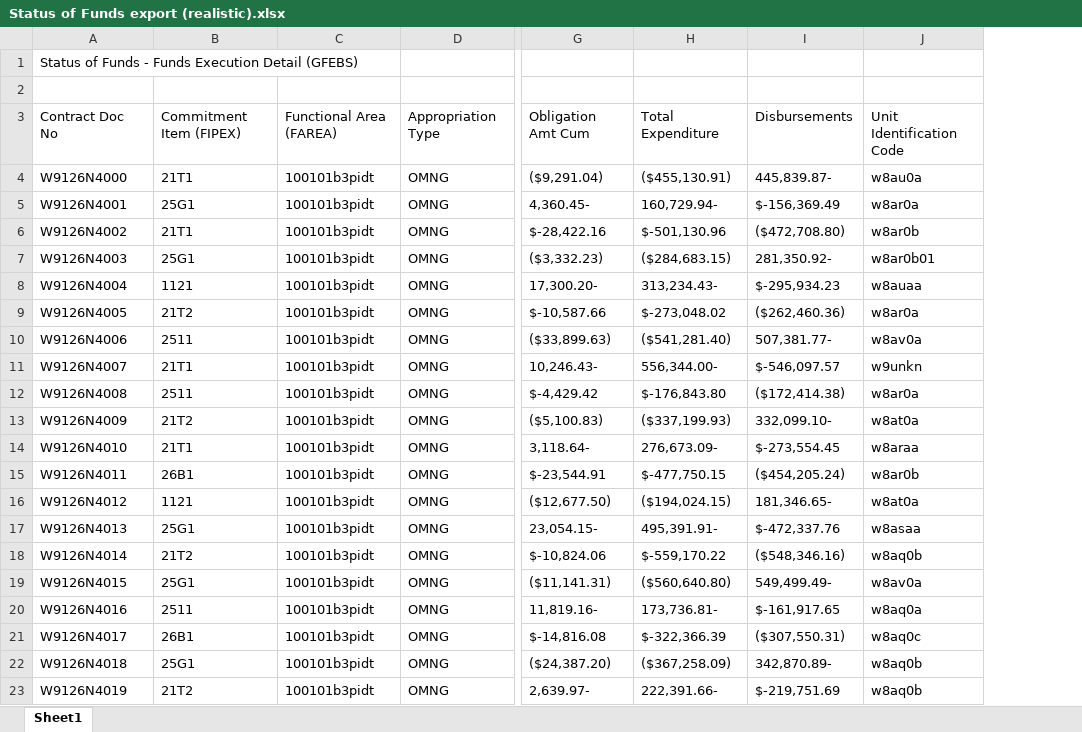
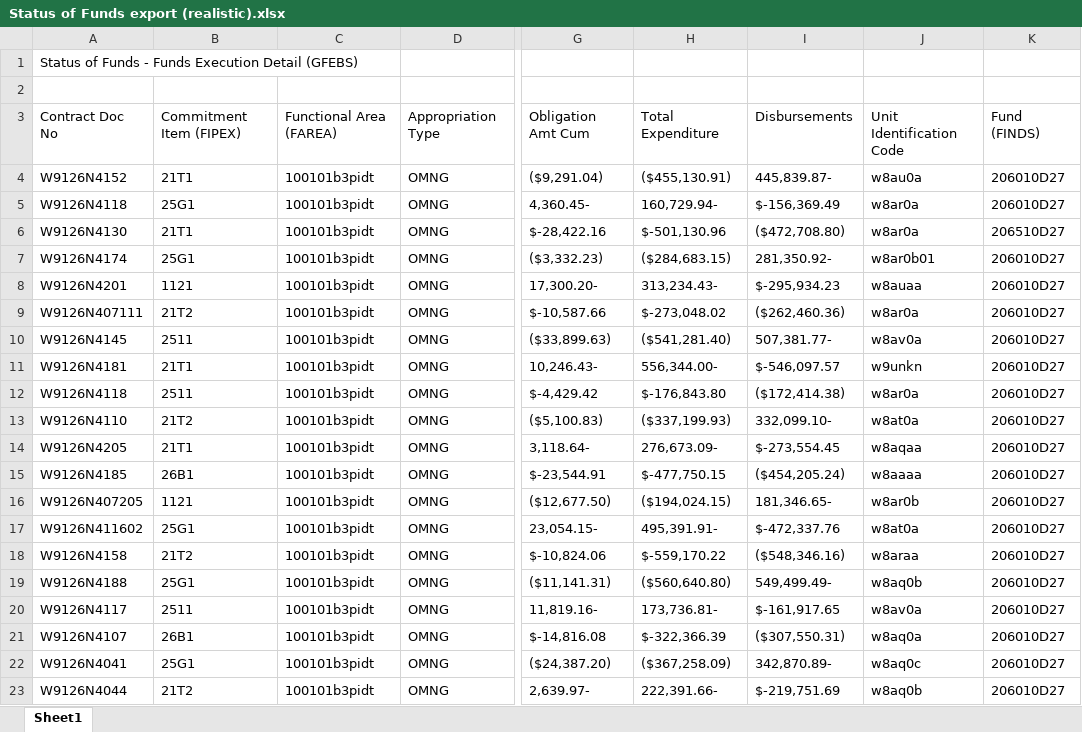
Before and after one commit to Coleslaw510/g3-dashboard, an Excel workbook: samples/realistic/Status of Funds export (realistic).xlsx, sheet Sheet1, drawn as a sheet; only a part is shown, gaps mark what is left out; values as stored, in another font and other column widths than the file's, no borders; the diff covers the shown part only; the diff names each change by its address in the sheet, - before the commit and + after, or states it on an @@ line.

```diff
--- a/samples/realistic/Status of Funds export (realistic).xlsx (sheet Sheet1)
+++ b/samples/realistic/Status of Funds export (realistic).xlsx (sheet Sheet1)
+column K, rows 3-23: Fund (FINDS) | 206010D27 | 206010D27 | 206510D27 | 206010D27 | 206010D27 | 206010D27 | 206010D27 | 206010D27 | 206010D27 | 206010D27 | 206010D27 | 206010D27 | 206010D27 | 206010D27 | 206010D27 | 206010D27 | 206010D27 | 206010D27 | 206010D27 | 206010D27
-A4: W9126N4000
+A4: W9126N4152
-A5: W9126N4001
+A5: W9126N4118
-A6: W9126N4002
+A6: W9126N4130
-J6: w8ar0b
+J6: w8ar0a
-A7: W9126N4003
+A7: W9126N4174
-A8: W9126N4004
+A8: W9126N4201
-A9: W9126N4005
+A9: W9126N407111
-A10: W9126N4006
+A10: W9126N4145
-A11: W9126N4007
+A11: W9126N4181
-A12: W9126N4008
+A12: W9126N4118
-A13: W9126N4009
+A13: W9126N4110
-A14: W9126N4010
+A14: W9126N4205
-J14: w8araa
+J14: w8aqaa
-A15: W9126N4011
+A15: W9126N4185
-J15: w8ar0b
+J15: w8aaaa
-A16: W9126N4012
+A16: W9126N407205
-J16: w8at0a
+J16: w8ar0b
-A17: W9126N4013
+A17: W9126N411602
-J17: w8asaa
+J17: w8at0a
-A18: W9126N4014
+A18: W9126N4158
-J18: w8aq0b
+J18: w8araa
-A19: W9126N4015
+A19: W9126N4188
-J19: w8av0a
+J19: w8aq0b
-A20: W9126N4016
+A20: W9126N4117
-J20: w8aq0a
+J20: w8av0a
-A21: W9126N4017
+A21: W9126N4107
-J21: w8aq0c
+J21: w8aq0a
-A22: W9126N4018
+A22: W9126N4041
-J22: w8aq0b
+J22: w8aq0c
-A23: W9126N4019
+A23: W9126N4044
```
Also changed, not shown: 1170 edited cells elsewhere in this sheet, samples/G3 Master Key.xlsx, samples/Status of Funds export.xlsx, 20 other files.
